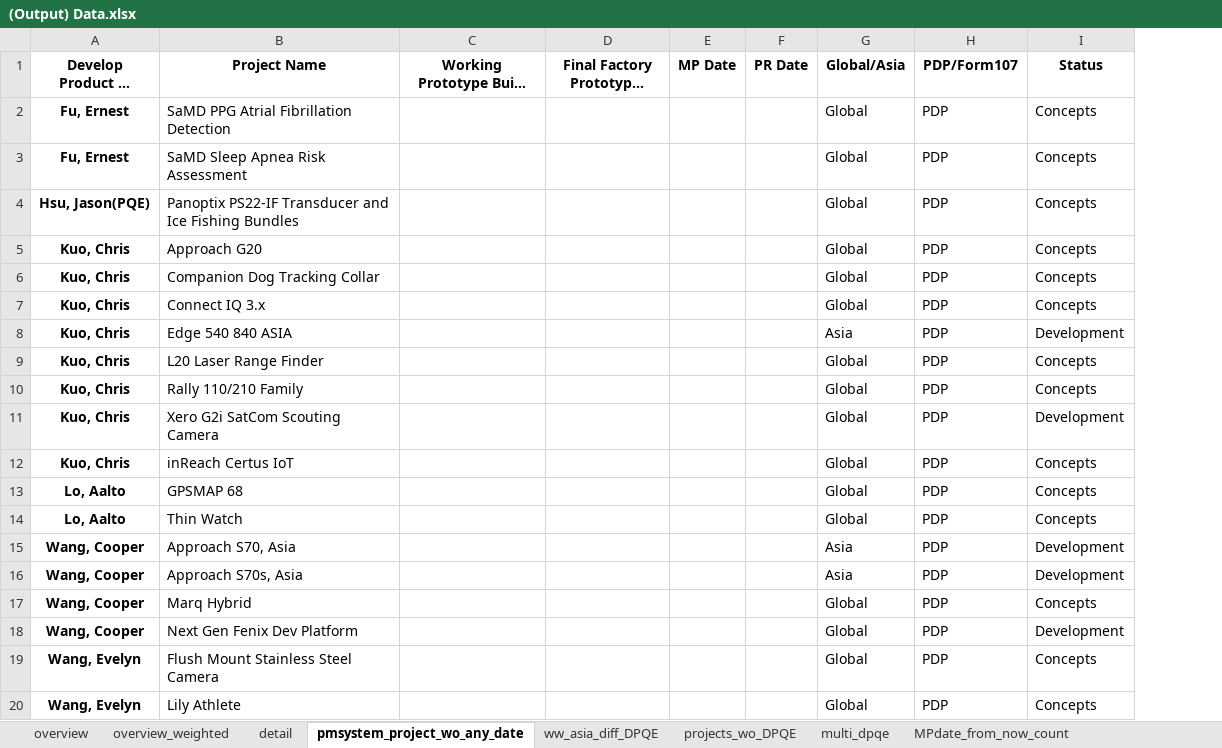
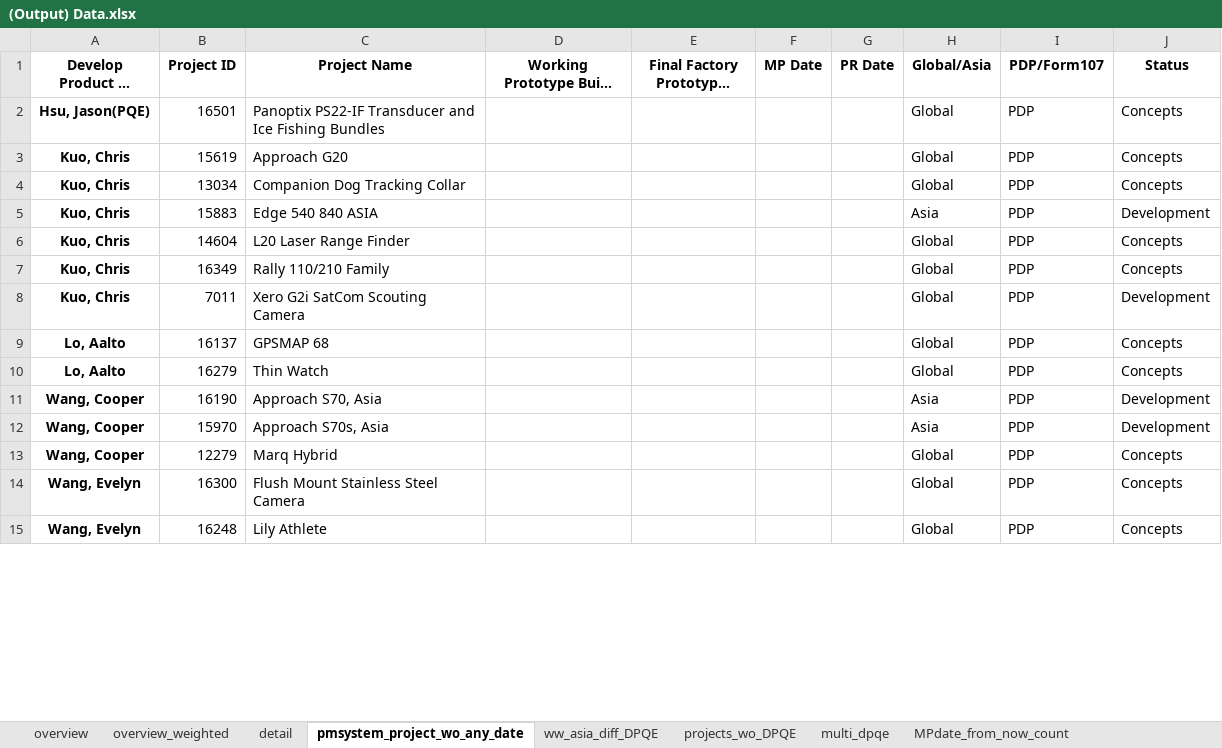
Before and after one commit to CPWRF/Projects, an Excel workbook: GMLA loading analysis/(Output) Data.xlsx, sheet pmsystem_project_wo_any_date, drawn as a sheet; only a part is shown; long unchanged cells end in …; values as stored, in another font and other column widths than the file's, no borders; removed rows and columns are numbered as before the commit, all else as after; the diff names each change by its address in the sheet, - before the commit and + after, or states it on an @@ line.

```diff
--- a/GMLA loading analysis/(Output) Data.xlsx (sheet pmsystem_project_wo_any_date)
+++ b/GMLA loading analysis/(Output) Data.xlsx (sheet pmsystem_project_wo_any_date)
+column B (Project ID), rows 2-15: 16501 | 15619 | 13034 | 15883 | 14604 | 16349 | 7011 | 16137 | 16279 | 16190 | 15970 | 12279 | 16300 | 16248
-row 2: Fu, Ernest | SaMD PPG Atrial Fibrillation Detection |  |  |  |  | Global | PDP | Concepts
-row 3: Fu, Ernest | SaMD Sleep Apnea Risk Assessment |  |  |  |  | Global | PDP | Concepts
-row 7: Kuo, Chris | Connect IQ 3.x |  |  |  |  | Global | PDP | Concepts
-row 12: Kuo, Chris | inReach Certus IoT |  |  |  |  | Global | PDP | Concepts
-row 18: Wang, Cooper | Next Gen Fenix Dev Platform |  |  |  |  | Global | PDP | Development
```
Also changed, not shown: sheet detail, sheet projects_wo_DPQE, sheet overview, sheet ww_asia_diff_DPQE, 1 other file.
